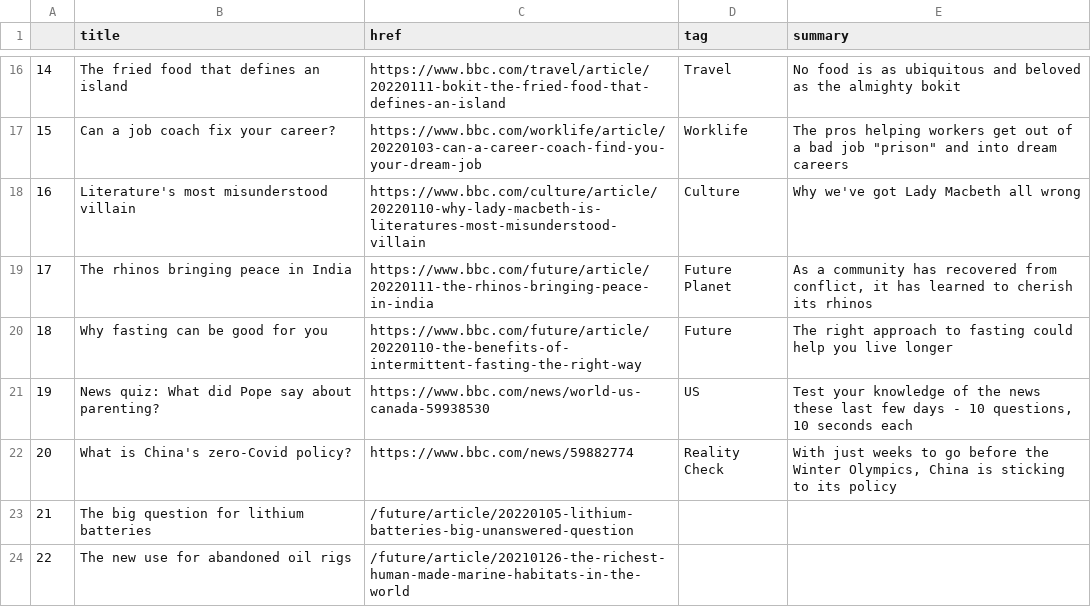
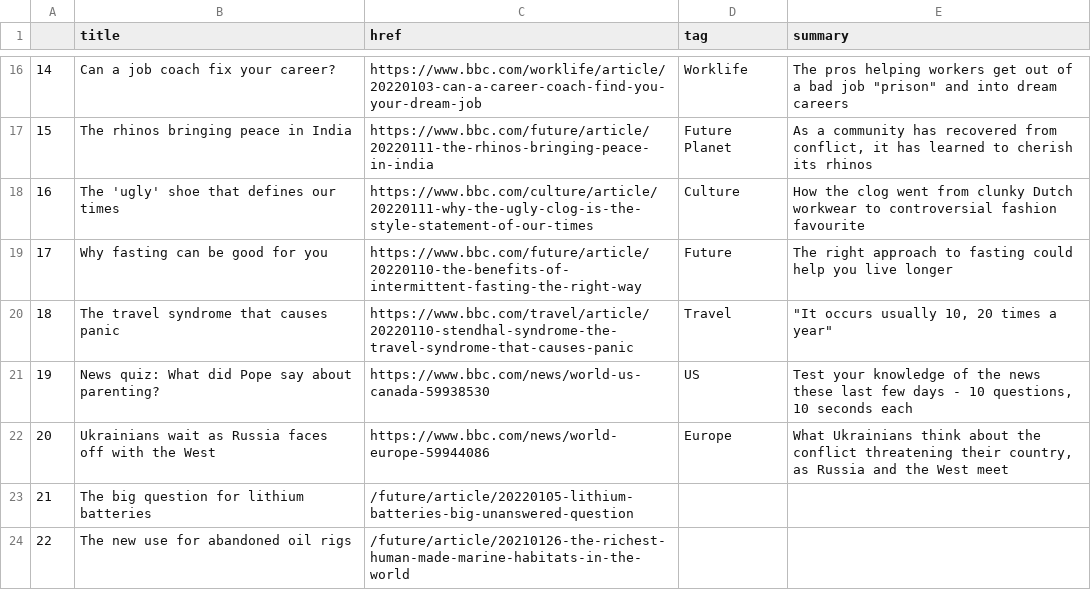
Before and after one commit to gbolduan/automatic-scraper, a CSV file: bbc-headlines.csv, drawn as a sheet; only a part is shown, gaps mark what is left out; the diff covers the shown part only.

```diff
--- a/bbc-headlines.csv
+++ b/bbc-headlines.csv
@@ -16,8 +16,8 @@
-14,The fried food that defines an island,https://www.bbc.com/travel/article/20220111-bokit-the-fried-food-that-defines-an-island,Travel,No food is as ubiquitous and beloved as the almighty bokit
-15,Can a job coach fix your career?,https://www.bbc.com/worklife/article/20220103-can-a-career-coach-find-you-your-dream-job,Worklife,"The pros helping workers get out of a bad job ""prison"" and into dream careers"
-16,Literature's most misunderstood villain,https://www.bbc.com/culture/article/20220110-why-lady-macbeth-is-literatures-most-misunderstood-villain,Culture,Why we've got Lady Macbeth all wrong
-17,The rhinos bringing peace in India,https://www.bbc.com/future/article/20220111-the-rhinos-bringing-peace-in-india,Future Planet,"As a community has recovered from conflict, it has learned to cherish its rhinos"
-18,Why fasting can be good for you,https://www.bbc.com/future/article/20220110-the-benefits-of-intermittent-fasting-the-right-way,Future,The right approach to fasting could help you live longer
+14,Can a job coach fix your career?,https://www.bbc.com/worklife/article/20220103-can-a-career-coach-find-you-your-dream-job,Worklife,"The pros helping workers get out of a bad job ""prison"" and into dream careers"
+15,The rhinos bringing peace in India,https://www.bbc.com/future/article/20220111-the-rhinos-bringing-peace-in-india,Future Planet,"As a community has recovered from conflict, it has learned to cherish its rhinos"
+16,The 'ugly' shoe that defines our times,https://www.bbc.com/culture/article/20220111-why-the-ugly-clog-is-the-style-statement-of-our-times,Culture,How the clog went from clunky Dutch workwear to controversial fashion favourite
+17,Why fasting can be good for you,https://www.bbc.com/future/article/20220110-the-benefits-of-intermittent-fasting-the-right-way,Future,The right approach to fasting could help you live longer
+18,The travel syndrome that causes panic,https://www.bbc.com/travel/article/20220110-stendhal-syndrome-the-travel-syndrome-that-causes-panic,Travel,"""It occurs usually 10, 20 times a year"""
 19,News quiz: What did Pope say about parenting?,https://www.bbc.com/news/world-us-canada-59938530,US,"Test your knowledge of the news these last few days - 10 questions, 10 seconds each"
-20,What is China's zero-Covid policy?,https://www.bbc.com/news/59882774,Reality Check,"With just weeks to go before the Winter Olympics, China is sticking to its policy"
+20,Ukrainians wait as Russia faces off with the West,https://www.bbc.com/news/world-europe-59944086,Europe,"What Ukrainians think about the conflict threatening their country, as Russia and the West meet"
 21,The big question for lithium batteries,/future/article/20220105-lithium-batteries-big-unanswered-question,,
```
Also changed, not shown: 29 edited cells elsewhere in this file.
